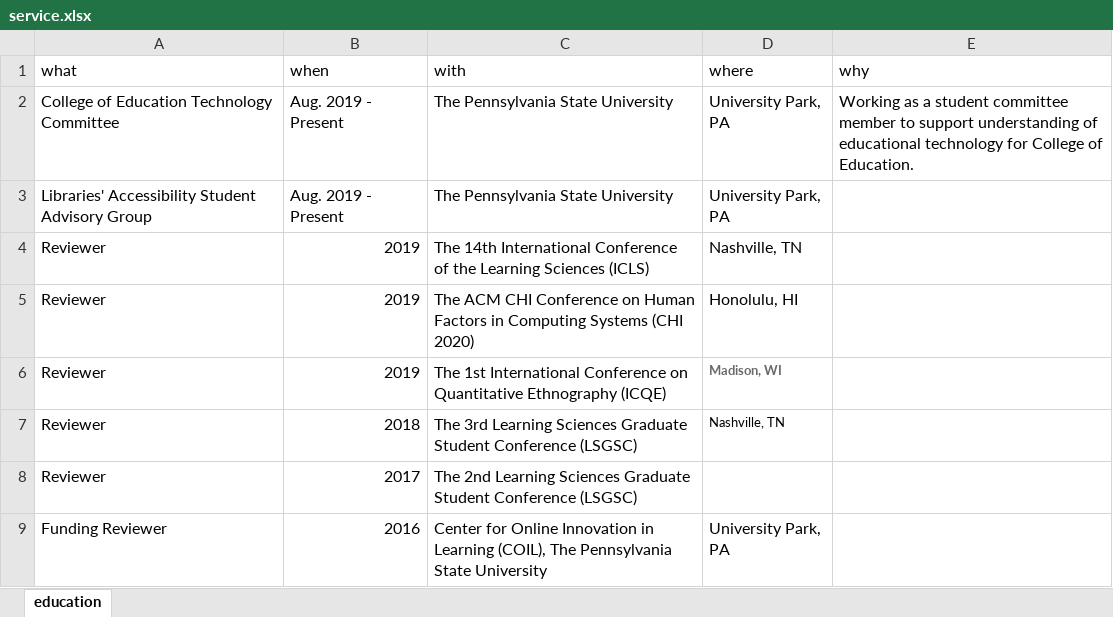
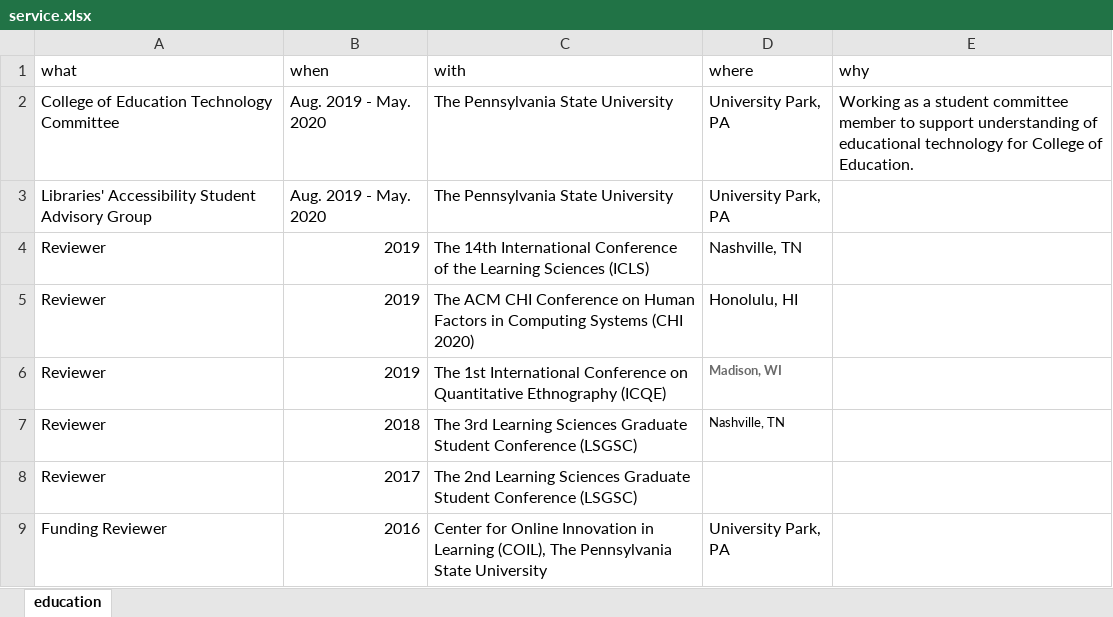
Before and after one commit to jooyoungseo/jy_CV, an Excel workbook: data/service.xlsx, sheet education, drawn as a sheet; values as stored, in another font and other column widths than the file's, no borders; the diff names each change by its address in the sheet, - before the commit and + after, or states it on an @@ line.

```diff
--- a/data/service.xlsx (sheet education)
+++ b/data/service.xlsx (sheet education)
-B2:B3 (when): Aug. 2019 - Present
+B2:B3 (when): Aug. 2019 - May. 2020
```
Also changed, not shown: 3 other files.
